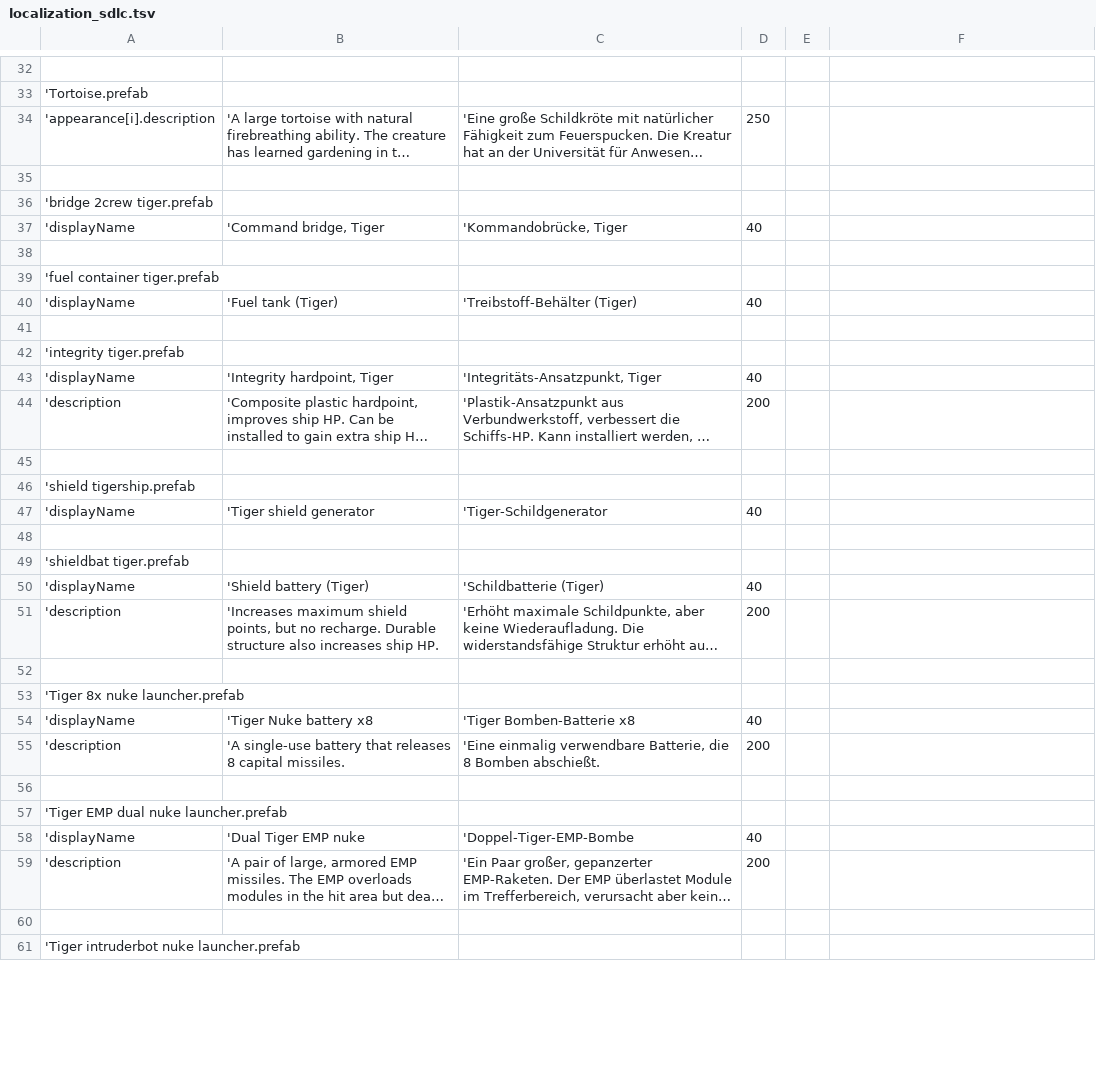
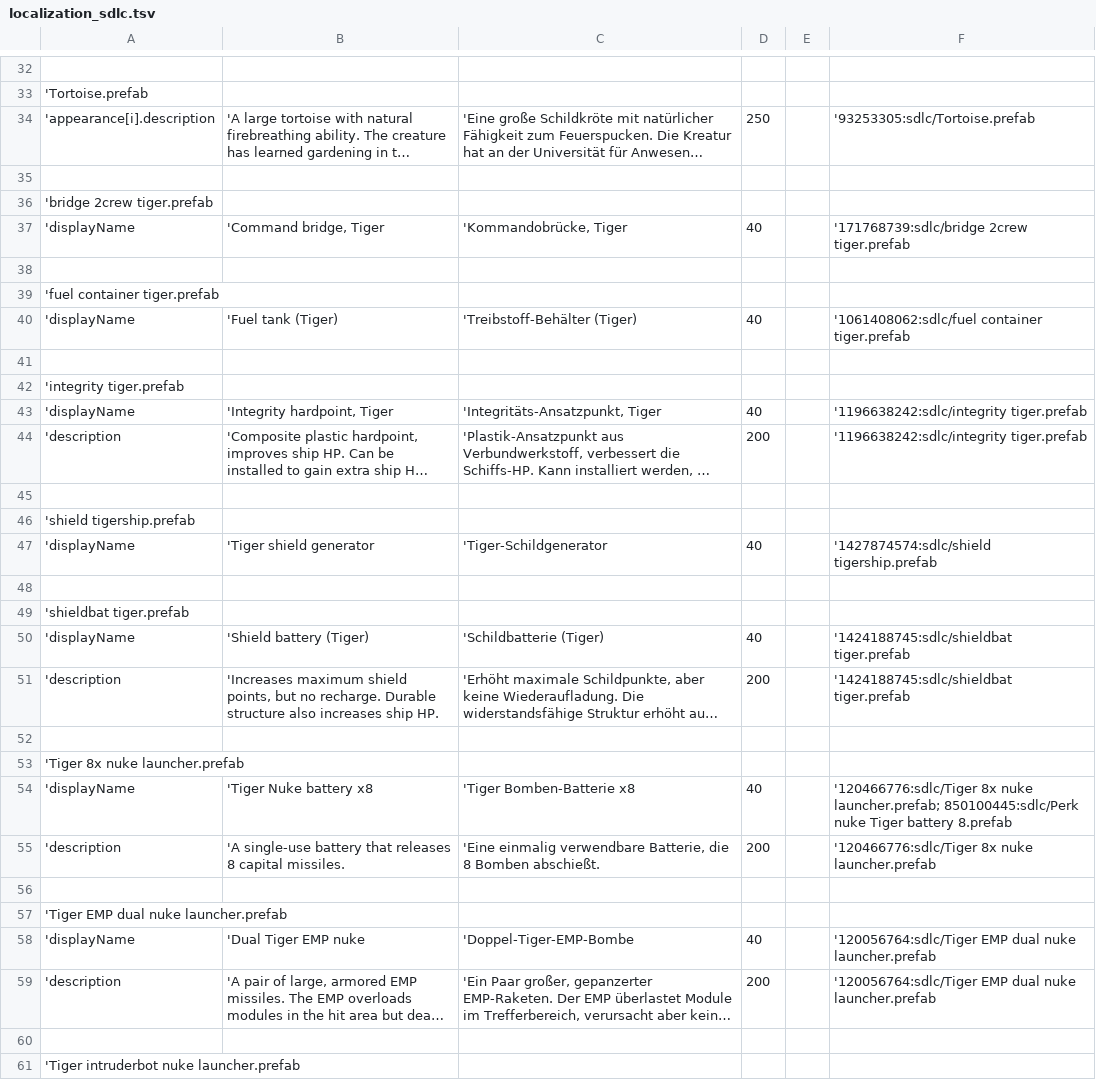
Before and after one commit to Duke-M-commits/Translation_ShortestTripToEarth_German, a TSV file: localization_sdlc.tsv, drawn as a sheet; only a part is shown, gaps mark what is left out; long unchanged cells end in …; the diff covers the shown part only; the diff names each change by its address in the sheet, - before the commit and + after, or states it on an @@ line.

```diff
--- a/localization_sdlc.tsv
+++ b/localization_sdlc.tsv
-F34: (empty)
+F34: '93253305:sdlc/Tortoise.prefab
-F37: (empty)
+F37: '171768739:sdlc/bridge 2crew tiger.prefab
-F40: (empty)
+F40: '1061408062:sdlc/fuel container tiger.prefab
-F43:F44: (empty)
+F43:F44: '1196638242:sdlc/integrity tiger.prefab
-F47: (empty)
+F47: '1427874574:sdlc/shield tigership.prefab
-F50:F51: (empty)
+F50:F51: '1424188745:sdlc/shieldbat tiger.prefab
-F54: (empty)
+F54: '120466776:sdlc/Tiger 8x nuke launcher.prefab; 850100445:sdlc/Perk nuke Tiger battery 8.prefab
-F55: (empty)
+F55: '120466776:sdlc/Tiger 8x nuke launcher.prefab
-F58:F59: (empty)
+F58:F59: '120056764:sdlc/Tiger EMP dual nuke launcher.prefab
```
Also changed, not shown: 52 edited cells elsewhere in this file, 2 other files.
